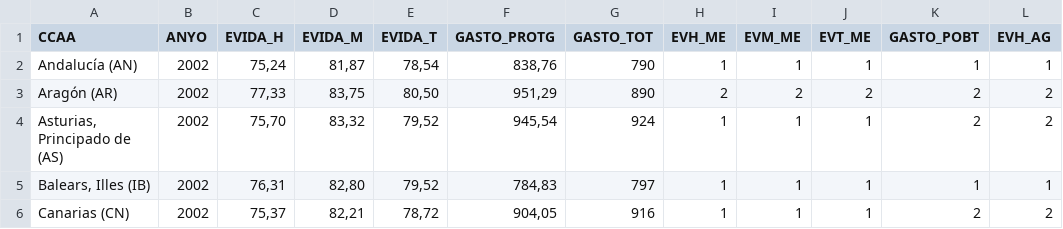
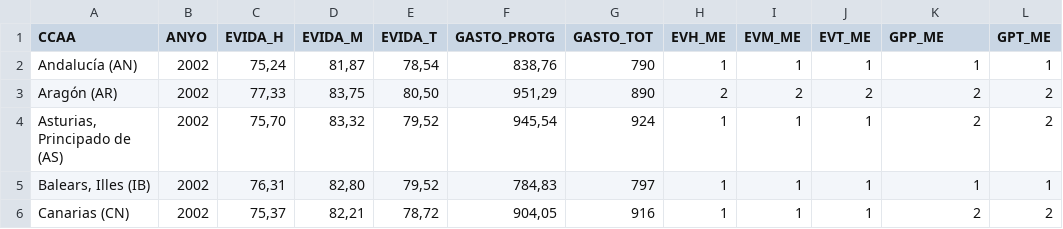
Before and after one commit to monografia2025/dataset, a CSV file: DATASET_MONOGRAFIA2025.csv, drawn as a sheet; only a part is shown.

Commit message:
Add files via upload
CCAA;Comunidad autónoma;
ANYO;Año;
EVIDA_H;Esperanza de vida al nacer de hombres;
EVIDA_M;Esperanza de vida al nacer de mujeres;
EVIDA_T;Esperanza de vida al nacer;
GASTO_PROTG;Gasto sanitario público por habitante protegido;
GASTO_TOT;Gasto sanitario público por habitante;
EVH_ME;Esperanza de vida al nacer según la media para cada año y CCAA en hombres;1=Por debajo y 2=Por encima;
EVM_ME;Esperanza de vida al nacer según la media para cada año y CCAA en mujeres;1=Por debajo y 2=Por encima;
EVT_ME;Esperanza de vida al nacer según la media para cada año y CCAA;1=Por debajo y 2=Por encima;
GPP_ME;Gasto sanitario público según la media para cada año y CCAA por habitante protegido ;1=Por debajo y 2=Por encima;
GPT_ME;Gasto sanitario público según la media para cada año y CCAA por habitante ;1=Por debajo y 2=Por encima;

```diff
--- a/DATASET_MONOGRAFIA2025.csv
+++ b/DATASET_MONOGRAFIA2025.csv
@@ -1,2 +1,2 @@
-CCAA;ANYO;EVIDA_H;EVIDA_M;EVIDA_T;GASTO_PROTG;GASTO_TOT;EVH_ME;EVM_ME;EVT_ME;GASTO_POBT;EVH_AG;
+CCAA;ANYO;EVIDA_H;EVIDA_M;EVIDA_T;GASTO_PROTG;GASTO_TOT;EVH_ME;EVM_ME;EVT_ME;GPP_ME;GPT_ME;
 Andalucía (AN);2002;75,24;81,87;78,54;838,76;790;1;1;1;1;1;
```
